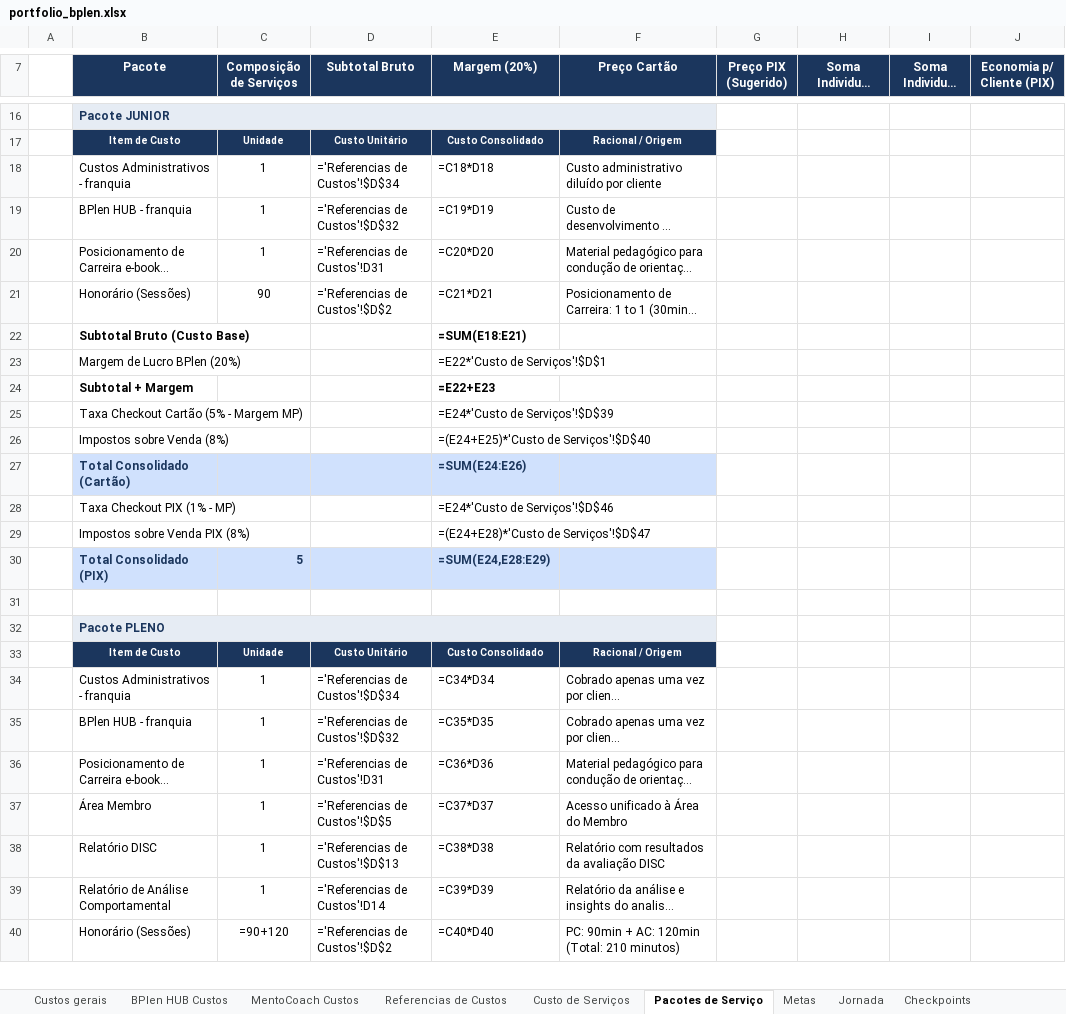
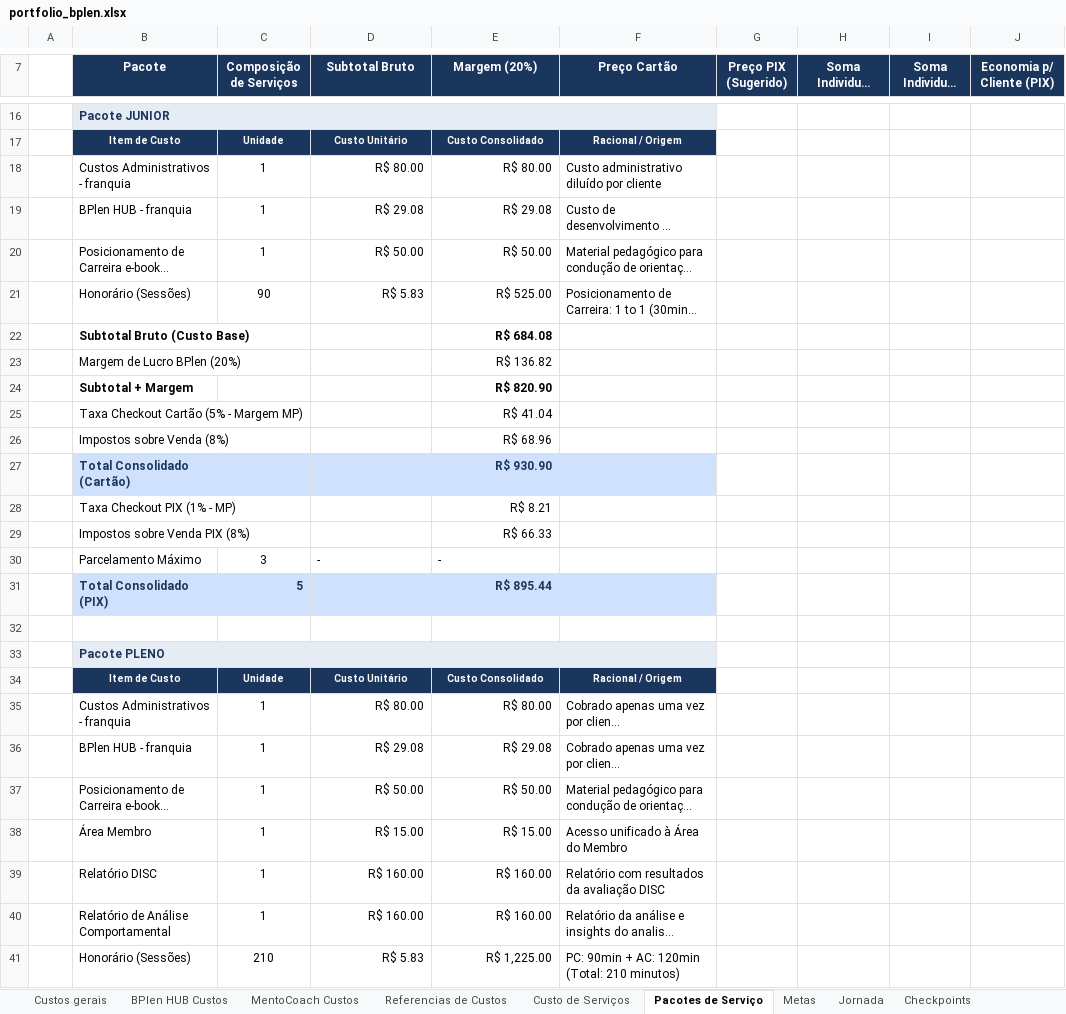
Before and after one commit to legnp/BPlenHUB, an Excel workbook: portfolio/portfolio_bplen.xlsx, sheet Pacotes de Serviço, drawn as a sheet; only a part is shown, gaps mark what is left out; long unchanged cells end in …; values as stored, in another font and other column widths than the file's, no borders; formulas without a stored value are shown as written; charts and pictures not drawn; removed rows and columns are numbered as before the commit, all else as after; the diff covers the shown part only; the diff names each change by its address in the sheet, - before the commit and + after, or states it on an @@ line.

```diff
--- a/portfolio/portfolio_bplen.xlsx (sheet Pacotes de Serviço)
+++ b/portfolio/portfolio_bplen.xlsx (sheet Pacotes de Serviço)
-D18 (Subtotal Bruto): ='Referencias de Custos'!$D$34
+D18 (Subtotal Bruto): R$ 80.00
-E18 (Margem (20%)): =C18*D18
+E18 (Margem (20%)): R$ 80.00
-D19 (Subtotal Bruto): ='Referencias de Custos'!$D$32
+D19 (Subtotal Bruto): R$ 29.08
-E19 (Margem (20%)): =C19*D19
+E19 (Margem (20%)): R$ 29.08
-D20 (Subtotal Bruto): ='Referencias de Custos'!D31
+D20 (Subtotal Bruto): R$ 50.00
-E20 (Margem (20%)): =C20*D20
+E20 (Margem (20%)): R$ 50.00
-D21 (Subtotal Bruto): ='Referencias de Custos'!$D$2
+D21 (Subtotal Bruto): R$ 5.83
-E21 (Margem (20%)): =C21*D21
+E21 (Margem (20%)): R$ 525.00
-E22 (Margem (20%)): =SUM(E18:E21)
+E22 (Margem (20%)): R$ 684.08
-E23 (Margem (20%)): =E22*'Custo de Serviços'!$D$1
+E23 (Margem (20%)): R$ 136.82
-E24 (Margem (20%)): =E22+E23
+E24 (Margem (20%)): R$ 820.90
-E25 (Margem (20%)): =E24*'Custo de Serviços'!$D$39
+E25 (Margem (20%)): R$ 41.04
-E26 (Margem (20%)): =(E24+E25)*'Custo de Serviços'!$D$40
+E26 (Margem (20%)): R$ 68.96
-E27 (Margem (20%)): =SUM(E24:E26)
+E27 (Margem (20%)): R$ 930.90
-E28 (Margem (20%)): =E24*'Custo de Serviços'!$D$46
+E28 (Margem (20%)): R$ 8.21
-E29 (Margem (20%)): =(E24+E28)*'Custo de Serviços'!$D$47
+E29 (Margem (20%)): R$ 66.33
+row 30:  | Parcelamento Máximo | 3 | - | -
-E31 (Margem (20%)): =SUM(E24,E28:E29)
+E31 (Margem (20%)): R$ 895.44
-D35 (Subtotal Bruto): ='Referencias de Custos'!$D$34
+D35 (Subtotal Bruto): R$ 80.00
-E35 (Margem (20%)): =C34*D34
+E35 (Margem (20%)): R$ 80.00
-D36 (Subtotal Bruto): ='Referencias de Custos'!$D$32
+D36 (Subtotal Bruto): R$ 29.08
-E36 (Margem (20%)): =C35*D35
+E36 (Margem (20%)): R$ 29.08
-D37 (Subtotal Bruto): ='Referencias de Custos'!D31
+D37 (Subtotal Bruto): R$ 50.00
-E37 (Margem (20%)): =C36*D36
+E37 (Margem (20%)): R$ 50.00
-D38 (Subtotal Bruto): ='Referencias de Custos'!$D$5
+D38 (Subtotal Bruto): R$ 15.00
-E38 (Margem (20%)): =C37*D37
+E38 (Margem (20%)): R$ 15.00
-D39 (Subtotal Bruto): ='Referencias de Custos'!$D$13
+D39 (Subtotal Bruto): R$ 160.00
-E39 (Margem (20%)): =C38*D38
+E39 (Margem (20%)): R$ 160.00
-D40 (Subtotal Bruto): ='Referencias de Custos'!D14
+D40 (Subtotal Bruto): R$ 160.00
-E40 (Margem (20%)): =C39*D39
+E40 (Margem (20%)): R$ 160.00
-row 40:  | Honorário (Sessões) | =90+120 | ='Referencias de Custos'!$D$2 | =C40*D40 | PC: 90min + AC: 120min (Total: 210 minutos)
+row 41:  | Honorário (Sessões) | 210 | R$ 5.83 | R$ 1,225.00 | PC: 90min + AC: 120min (Total: 210 minutos)
```
Also changed, not shown: 11 added rows, 7 removed rows and 98 edited cells elsewhere in this sheet, sheet Custo de Serviços, sheet Metas, sheet Referencias de Custos, sheet BPlen HUB Custos, sheet Jornada, sheet Custos gerais, charts or pictures, 1 other file.
